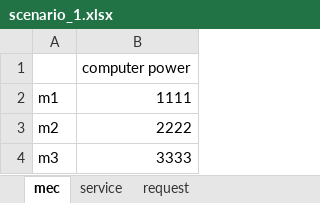
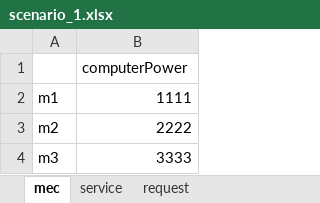
Before and after one commit to ricardoboing/MEC-LO-Simulator, an Excel workbook: Code/file/input/scenario_1.xlsx, sheet mec, drawn as a sheet; values as stored, in another font and other column widths than the file's, no borders; the diff names each change by its address in the sheet, - before the commit and + after, or states it on an @@ line.

```diff
--- a/Code/file/input/scenario_1.xlsx (sheet mec)
+++ b/Code/file/input/scenario_1.xlsx (sheet mec)
-B1: computer power
+B1: computerPower
```
Also changed, not shown: sheet intervalForSendingRequests, sheet service, 3 other files.
